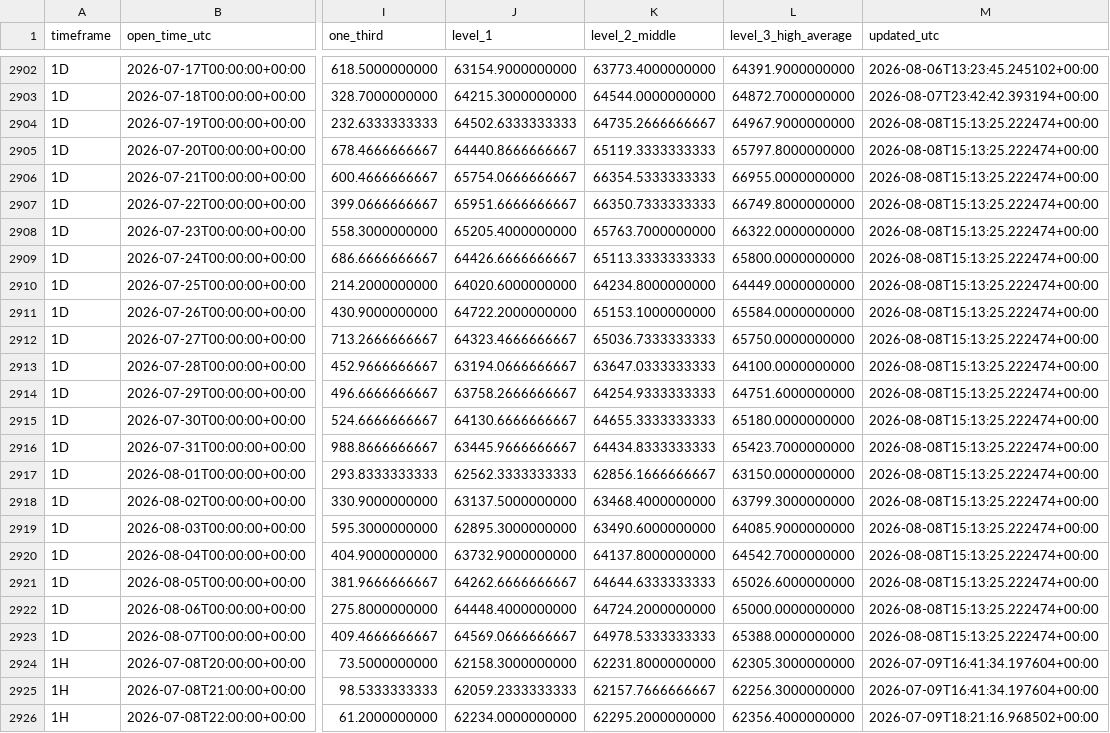
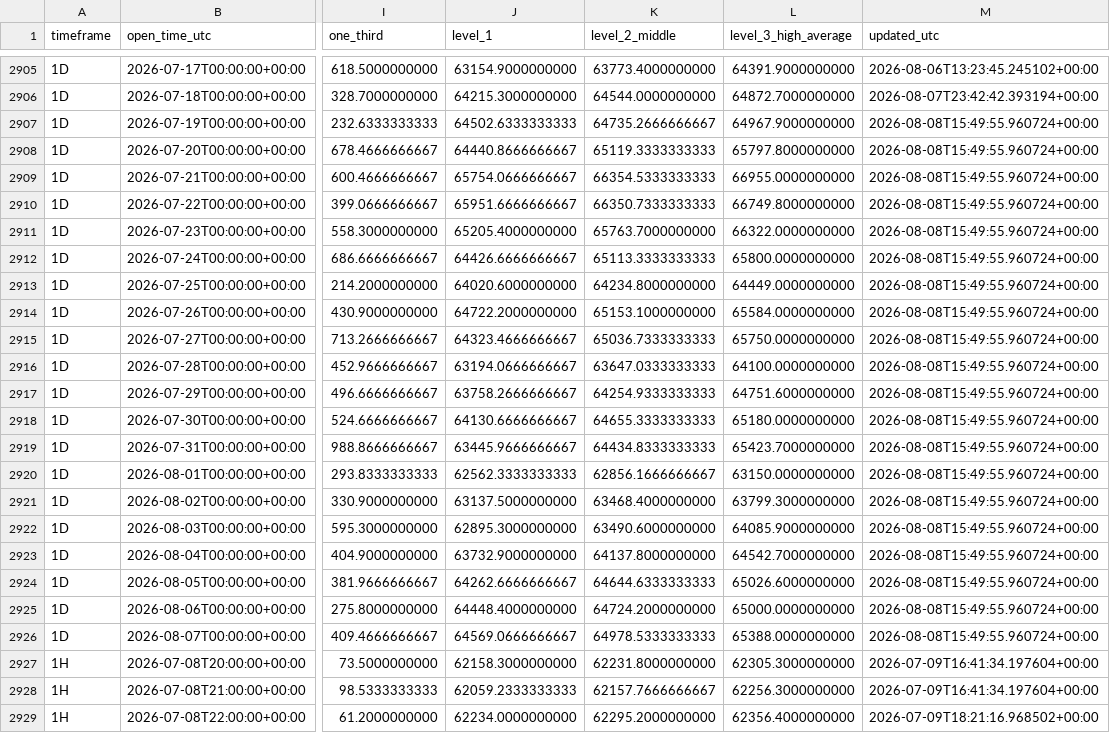
Before and after one commit to Einsteinmonkey/BTCRuleof3rds4hrs, a CSV file: results/history.csv, drawn as a sheet; only a part is shown, gaps mark what is left out; addresses are those after the commit; the diff covers the shown part only; the diff names each change by its address in the sheet, - before the commit and + after, or states it on an @@ line.

```diff
--- a/results/history.csv
+++ b/results/history.csv
-M2907:M2926 (updated_utc): 2026-08-08T15:13:25.222474+00:00
+M2907:M2926 (updated_utc): 2026-08-08T15:49:55.960724+00:00
```
Also changed, not shown: 3 added rows and 57 edited cells elsewhere in this file, 3 other files.
